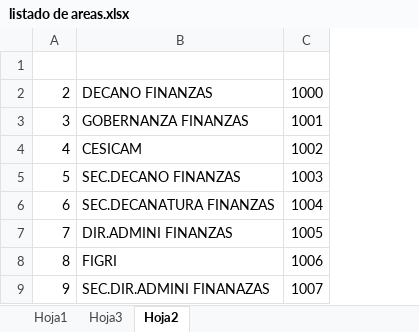
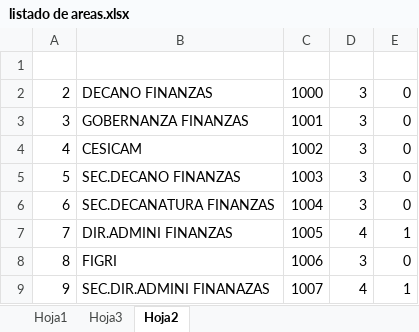
Before and after one commit to JavierFernandezPalma/Servicio_Xynthesis, an Excel workbook: Archivos_Lectura/Executed/Externado/listado de areas.xlsx, sheet Hoja2, drawn as a sheet; only a part is shown; values as stored, in another font and other column widths than the file's, no borders; the diff names each change by its address in the sheet, - before the commit and + after, or states it on an @@ line.

```diff
--- a/Archivos_Lectura/Executed/Externado/listado de areas.xlsx (sheet Hoja2)
+++ b/Archivos_Lectura/Executed/Externado/listado de areas.xlsx (sheet Hoja2)
+column D, rows 2-9: 3 | 3 | 3 | 3 | 3 | 4 | 3 | 4
+column E, rows 2-9: 0 | 0 | 0 | 0 | 0 | 1 | 0 | 1
```
Also changed, not shown: Archivos_Lectura/Executed/Externado/listado de areas 2.xlsx.
